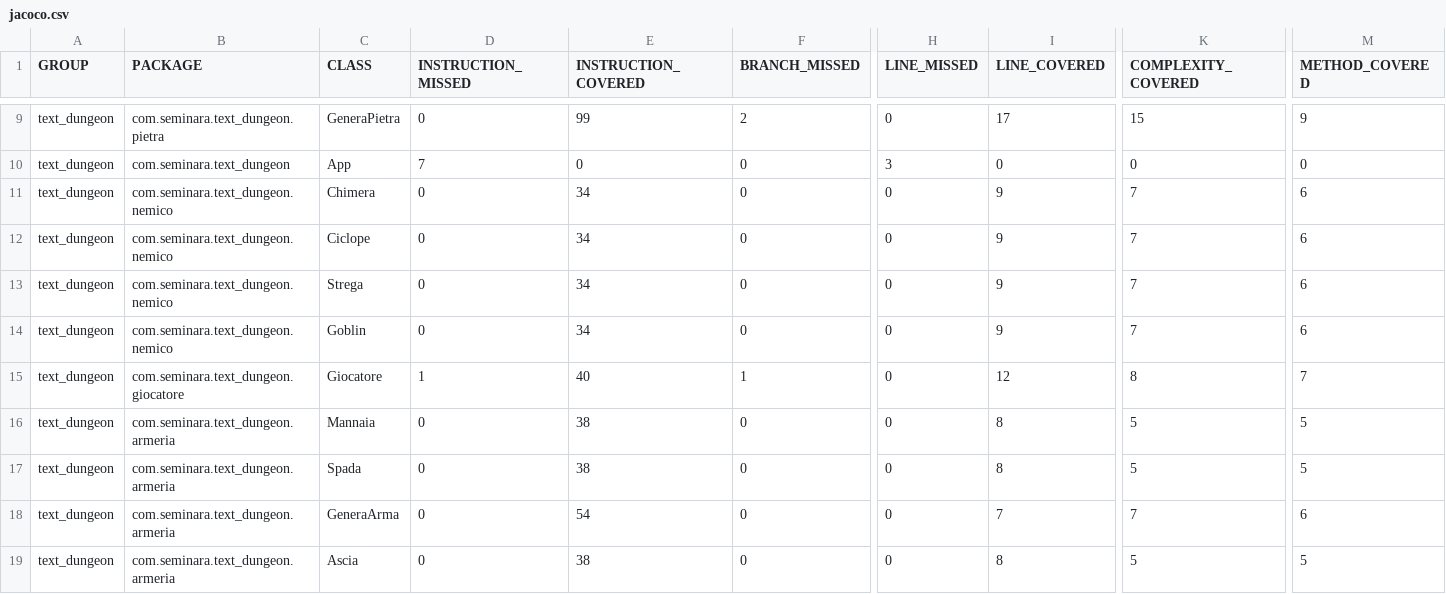
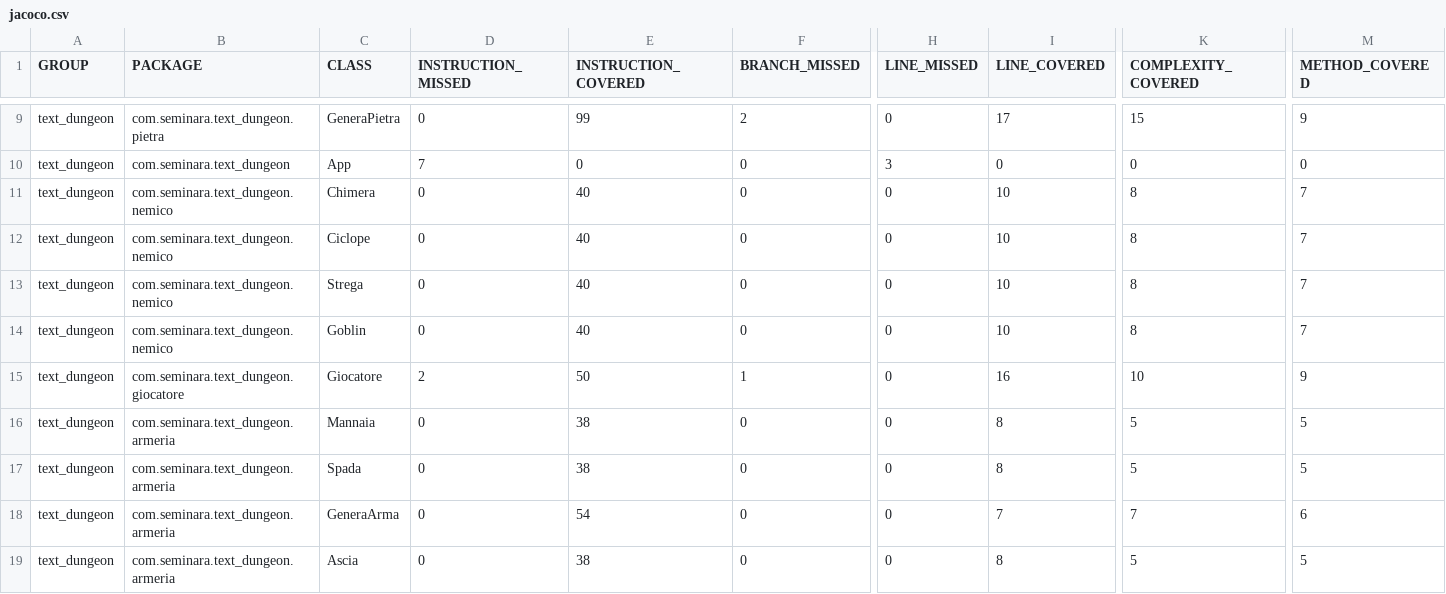
Before and after one commit to Gigi-G/text-dungeon, a CSV file: target/site/jacoco/jacoco.csv, drawn as a sheet; only a part is shown, gaps mark what is left out; the diff names each change by its address in the sheet, - before the commit and + after, or states it on an @@ line.

```diff
--- a/target/site/jacoco/jacoco.csv
+++ b/target/site/jacoco/jacoco.csv
-E11:E14 (INSTRUCTION_COVERED): 34
+E11:E14 (INSTRUCTION_COVERED): 40
-I11:I14 (LINE_COVERED): 9
+I11:I14 (LINE_COVERED): 10
-K11:K14 (COMPLEXITY_COVERED): 7
+K11:K14 (COMPLEXITY_COVERED): 8
-M11:M14 (METHOD_COVERED): 6
+M11:M14 (METHOD_COVERED): 7
-D15 (INSTRUCTION_MISSED): 1
+D15 (INSTRUCTION_MISSED): 2
-E15 (INSTRUCTION_COVERED): 40
+E15 (INSTRUCTION_COVERED): 50
-I15 (LINE_COVERED): 12
+I15 (LINE_COVERED): 16
-K15 (COMPLEXITY_COVERED): 8
+K15 (COMPLEXITY_COVERED): 10
-M15 (METHOD_COVERED): 7
+M15 (METHOD_COVERED): 9
```
Also changed, not shown: 47 other files.
